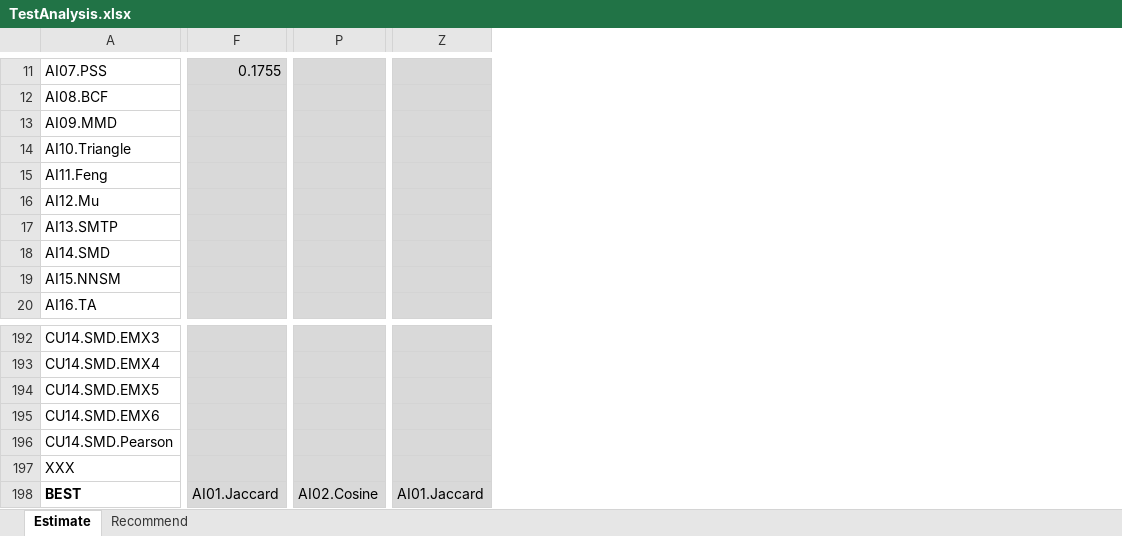
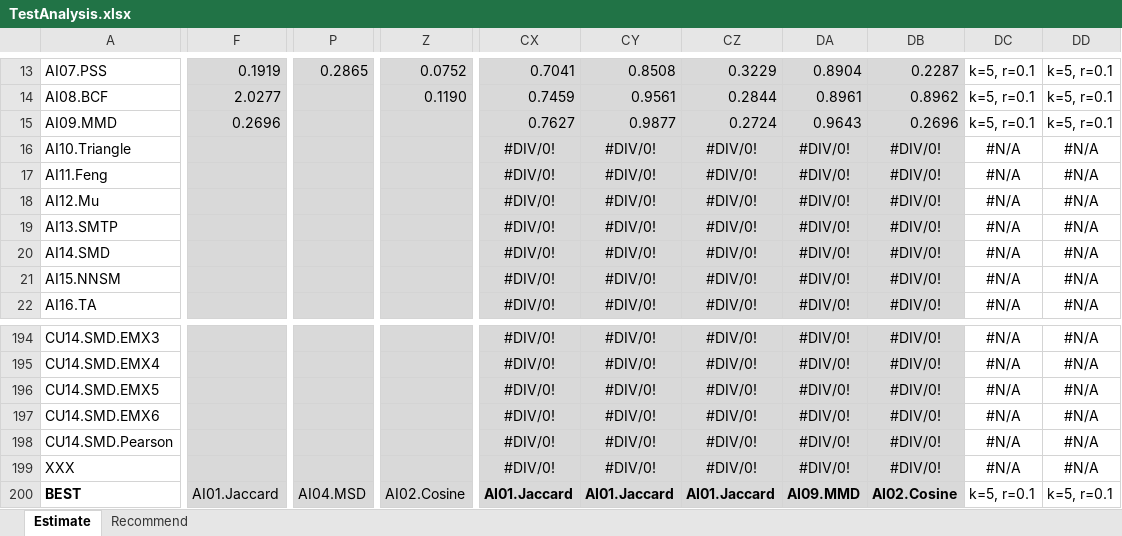
Before and after one commit to locnguyenacademic/sim, an Excel workbook: 4_testing/neighborcf/movielens/2022.05.19/TestAnalysis.xlsx, sheet Estimate, drawn as a sheet; only a part is shown, gaps mark what is left out; values as stored, in another font and other column widths than the file's, no borders; removed rows and columns are numbered as before the commit, all else as after; the diff covers the shown part only; the diff names each change by its address in the sheet, - before the commit and + after, or states it on an @@ line.

```diff
--- a/4_testing/neighborcf/movielens/2022.05.19/TestAnalysis.xlsx (sheet Estimate)
+++ b/4_testing/neighborcf/movielens/2022.05.19/TestAnalysis.xlsx (sheet Estimate)
-column F, row 11: 0.1755; row 198: AI01.Jaccard
+column F, rows 13-15: 0.1919 | 2.0277 | 0.2696; row 200: AI01.Jaccard
-column P, row 198: AI02.Cosine
+column P, row 13: 0.2865; row 200: AI04.MSD
-column Z, row 198: AI01.Jaccard
+column Z, rows 13-14: 0.0752 | 0.1190; row 200: AI02.Cosine
+column CX, rows 13-22: 0.7041 | 0.7459 | 0.7627 | #DIV/0! | #DIV/0! | #DIV/0! | #DIV/0! | #DIV/0! | #DIV/0! | #DIV/0!; rows 194-200: #DIV/0! | #DIV/0! | #DIV/0! | #DIV/0! | #DIV/0! | #DIV/0! | AI01.Jaccard
+column CY, rows 13-22: 0.8508 | 0.9561 | 0.9877 | #DIV/0! | #DIV/0! | #DIV/0! | #DIV/0! | #DIV/0! | #DIV/0! | #DIV/0!; rows 194-200: #DIV/0! | #DIV/0! | #DIV/0! | #DIV/0! | #DIV/0! | #DIV/0! | AI01.Jaccard
+column CZ, rows 13-22: 0.3229 | 0.2844 | 0.2724 | #DIV/0! | #DIV/0! | #DIV/0! | #DIV/0! | #DIV/0! | #DIV/0! | #DIV/0!; rows 194-200: #DIV/0! | #DIV/0! | #DIV/0! | #DIV/0! | #DIV/0! | #DIV/0! | AI01.Jaccard
+column DA, rows 13-22: 0.8904 | 0.8961 | 0.9643 | #DIV/0! | #DIV/0! | #DIV/0! | #DIV/0! | #DIV/0! | #DIV/0! | #DIV/0!; rows 194-200: #DIV/0! | #DIV/0! | #DIV/0! | #DIV/0! | #DIV/0! | #DIV/0! | AI09.MMD
+column DB, rows 13-22: 0.2287 | 0.8962 | 0.2696 | #DIV/0! | #DIV/0! | #DIV/0! | #DIV/0! | #DIV/0! | #DIV/0! | #DIV/0!; rows 194-200: #DIV/0! | #DIV/0! | #DIV/0! | #DIV/0! | #DIV/0! | #DIV/0! | AI02.Cosine
+column DC, rows 13-22: k=5, r=0.1 | k=5, r=0.1 | k=5, r=0.1 | #N/A | #N/A | #N/A | #N/A | #N/A | #N/A | #N/A; rows 194-200: #N/A | #N/A | #N/A | #N/A | #N/A | #N/A | k=5, r=0.1
+column DD, rows 13-22: k=5, r=0.1 | k=5, r=0.1 | k=5, r=0.1 | #N/A | #N/A | #N/A | #N/A | #N/A | #N/A | #N/A; rows 194-200: #N/A | #N/A | #N/A | #N/A | #N/A | #N/A | k=5, r=0.1
```
Also changed, not shown: 1 added row, 1 removed row, 1 hidden or unhidden row, 3 added columns, 66 edited cells and cell formats elsewhere in this sheet, sheet Recommend, formulas that keep their value, hidden cells, 4_testing/TestAnalysisTemplate.xlsx, 1 other file.
